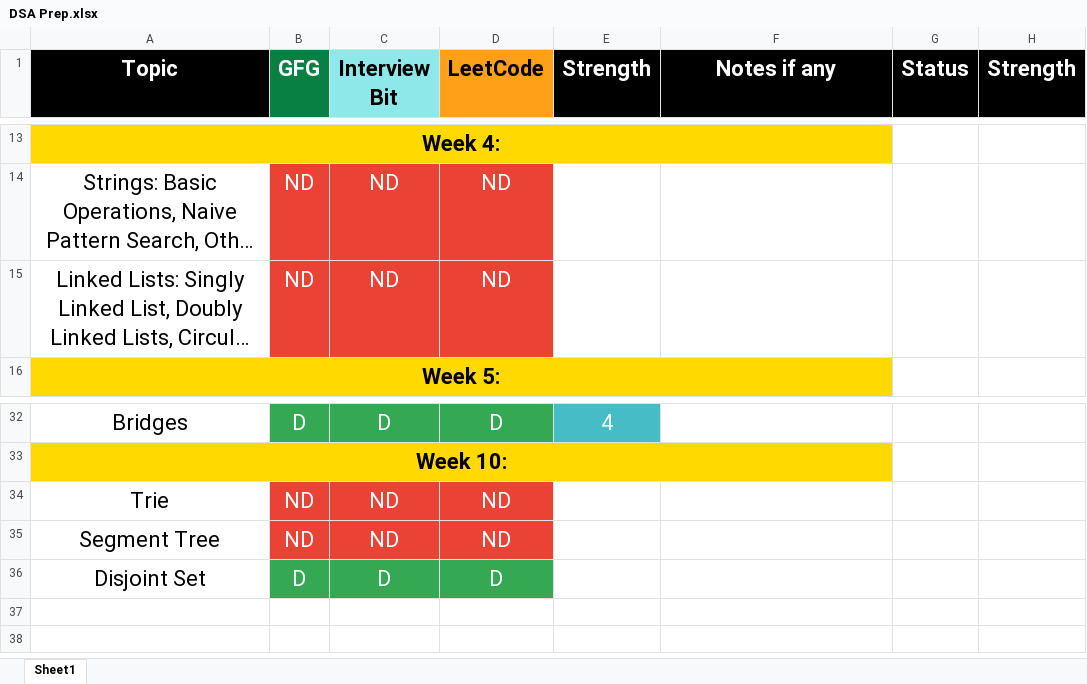
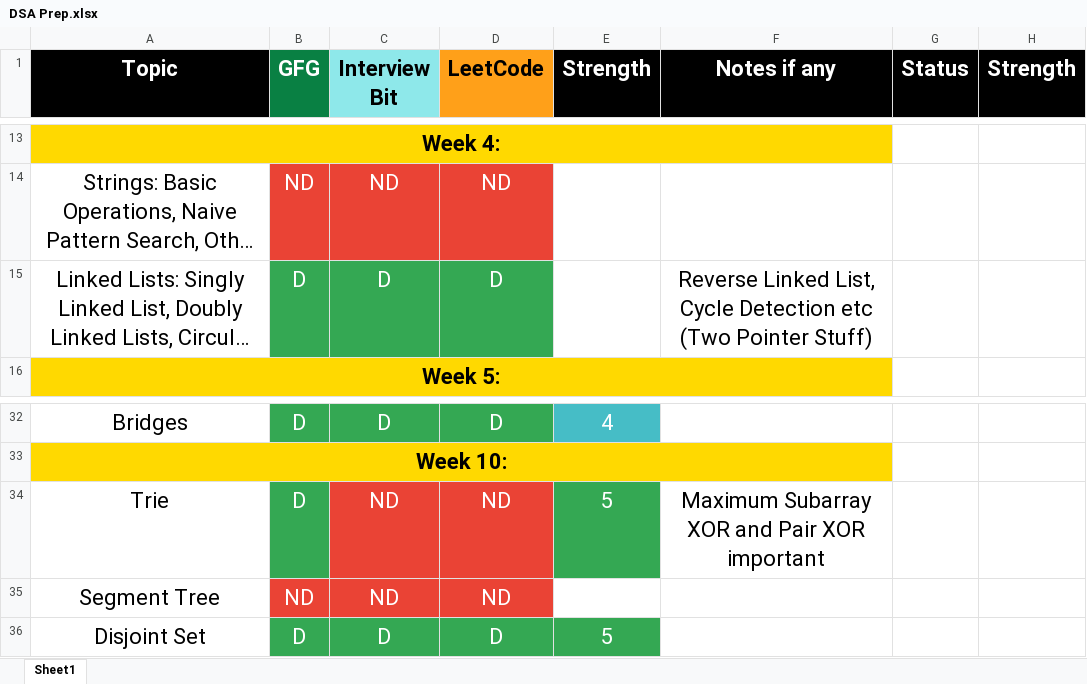
Before and after one commit to iamishansharma/Placement-Preparation, an Excel workbook: DSA/DSA Prep.xlsx, sheet Sheet1, drawn as a sheet; only a part is shown, gaps mark what is left out; long unchanged cells end in …; values as stored, in another font and other column widths than the file's, no borders; the diff names each change by its address in the sheet, - before the commit and + after, or states it on an @@ line.

```diff
--- a/DSA/DSA Prep.xlsx (sheet Sheet1)
+++ b/DSA/DSA Prep.xlsx (sheet Sheet1)
-B15 (GFG): ND
+B15 (GFG): D
-B15:D15 fill: #EA4335
+B15:D15 fill: #34A853
-C15 (Interview Bit): ND
+C15 (Interview Bit): D
-D15 (LeetCode): ND
+D15 (LeetCode): D
-F15 (Notes if any): (empty)
+F15 (Notes if any): Reverse Linked List, Cycle Detection etc (Two Pointer Stuff)
-B34 (GFG): ND
+B34 (GFG): D
-B34 fill: #EA4335
+B34 fill: #34A853
-E34 (Strength): (empty)
+E34 (Strength): 5
-E34 fill: none
+E34 fill: #34A853
-F34 (Notes if any): (empty)
+F34 (Notes if any): Maximum Subarray XOR and Pair XOR important
-E36 (Strength): (empty)
+E36 (Strength): 5
-E36 fill: none
+E36 fill: #34A853
```
Also changed, not shown: 6 other files.
